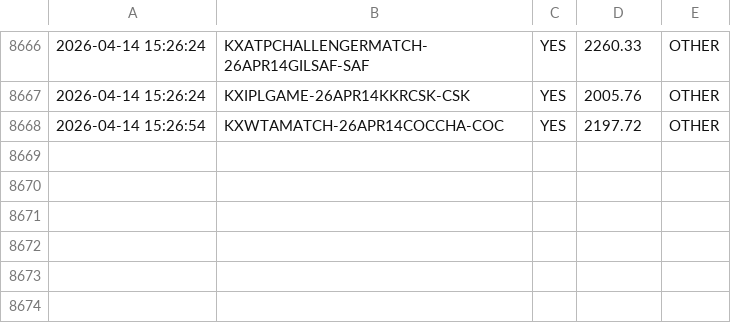
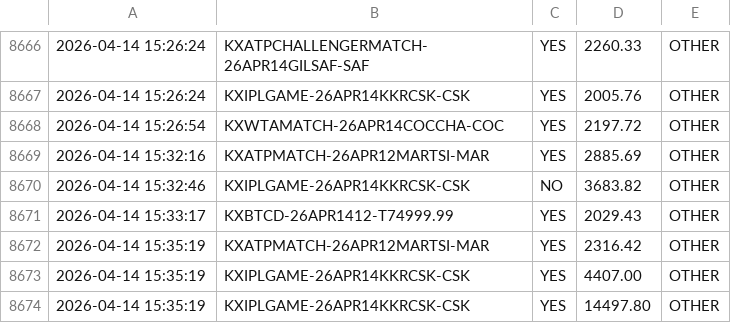
Before and after one commit to KeiserSoze222/Openclaw, a CSV file: whale_log.csv, drawn as a sheet; only a part is shown, gaps mark what is left out.

```diff
--- a/whale_log.csv
+++ b/whale_log.csv
@@ -8668 +8668,7 @@
 2026-04-14 15:26:54,KXWTAMATCH-26APR14COCCHA-COC,YES,2197.72,OTHER
+2026-04-14 15:32:16,KXATPMATCH-26APR12MARTSI-MAR,YES,2885.69,OTHER
+2026-04-14 15:32:46,KXIPLGAME-26APR14KKRCSK-CSK,NO,3683.82,OTHER
+2026-04-14 15:33:17,KXBTCD-26APR1412-T74999.99,YES,2029.43,OTHER
+2026-04-14 15:35:19,KXATPMATCH-26APR12MARTSI-MAR,YES,2316.42,OTHER
+2026-04-14 15:35:19,KXIPLGAME-26APR14KKRCSK-CSK,YES,4407.00,OTHER
+2026-04-14 15:35:19,KXIPLGAME-26APR14KKRCSK-CSK,YES,14497.80,OTHER
```
Also changed, not shown: 8 other files.
